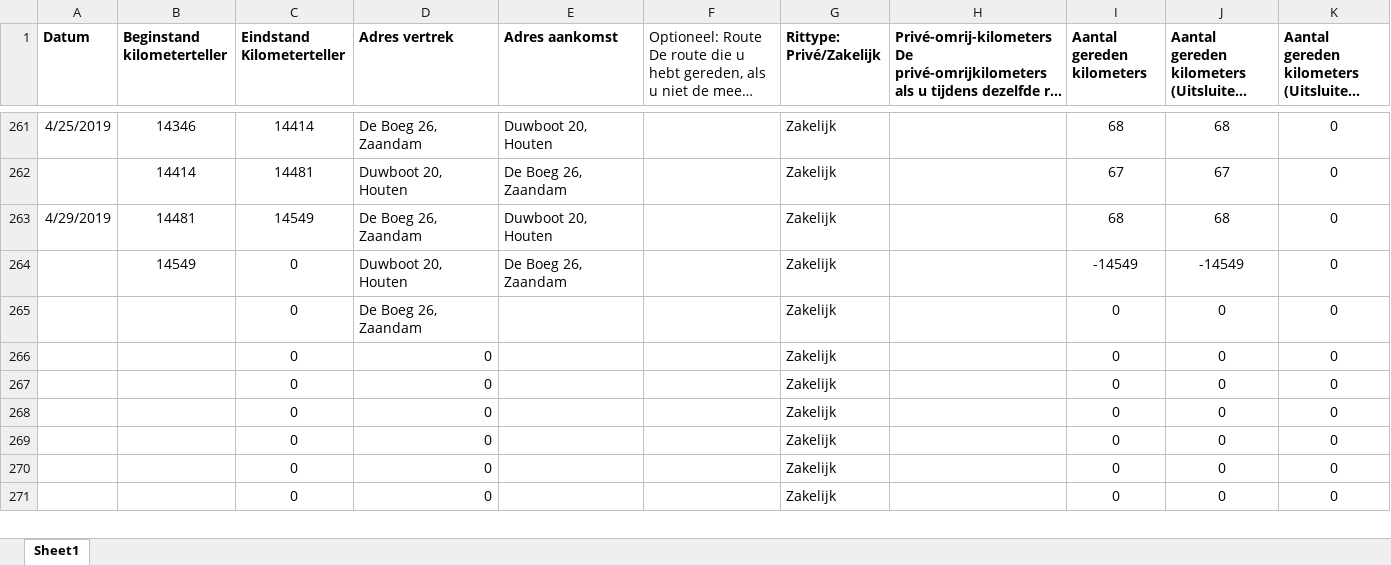
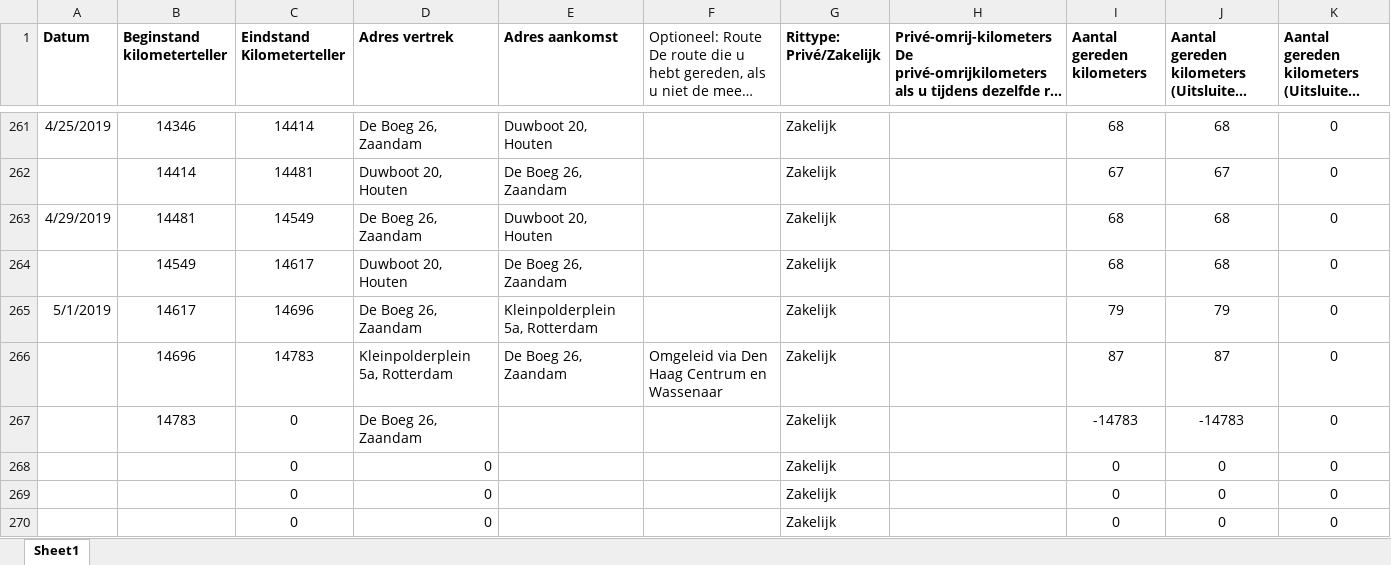
Before and after one commit to TimGroot1992/ritgegevens, an Excel workbook: Ritgegevens.xlsx, sheet Sheet1, drawn as a sheet; only a part is shown, gaps mark what is left out; the shorter side is filled out with more unchanged rows; long unchanged cells end in …; values as stored, in another font and other column widths than the file's, no borders; removed rows and columns are numbered as before the commit, all else as after; the diff names each change by its address in the sheet, - before the commit and + after, or states it on an @@ line.

Commit message:
01-05-2019

```diff
--- a/Ritgegevens.xlsx (sheet Sheet1)
+++ b/Ritgegevens.xlsx (sheet Sheet1)
-C264 (Eindstand Kilometerteller): 0
+C264 (Eindstand Kilometerteller): 14617
-I264 (Aantal gereden kilometers): -14549
+I264 (Aantal gereden kilometers): 68
-J264: -14549
+J264: 68
+row 265: 5/1/2019 | 14617 | 14696 | De Boeg 26, Zaandam | Kleinpolderplein 5a, Rotterdam |  | Zakelijk |  | 79 | 79 | 0
+row 266:  | 14696 | 14783 | Kleinpolderplein 5a, Rotterdam | De Boeg 26, Zaandam | Omgeleid via Den Haag Centrum en Wassenaar | Zakelijk |  | 87 | 87 | 0
-B267 (Beginstand kilometerteller): (empty)
+B267 (Beginstand kilometerteller): 14783
-I267 (Aantal gereden kilometers): 0
+I267 (Aantal gereden kilometers): -14783
-J267: 0
+J267: -14783
-row 266:  |  | 0 | 0 |  |  | Zakelijk |  | 0 | 0 | 0
-row 267:  |  | 0 | 0 |  |  | Zakelijk |  | 0 | 0 | 0
```
Also changed, not shown: formulas that keep their value.
